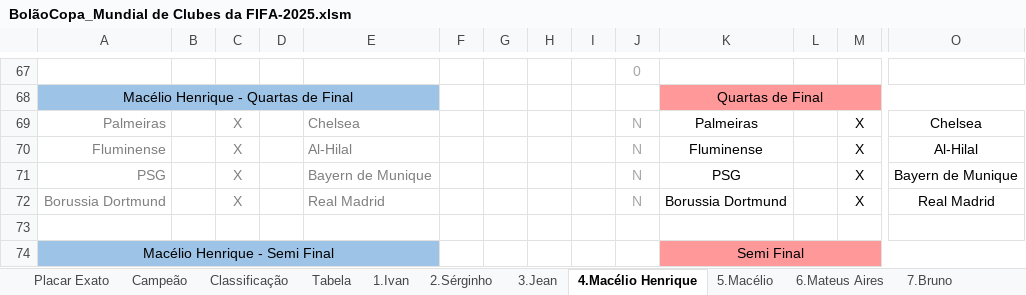
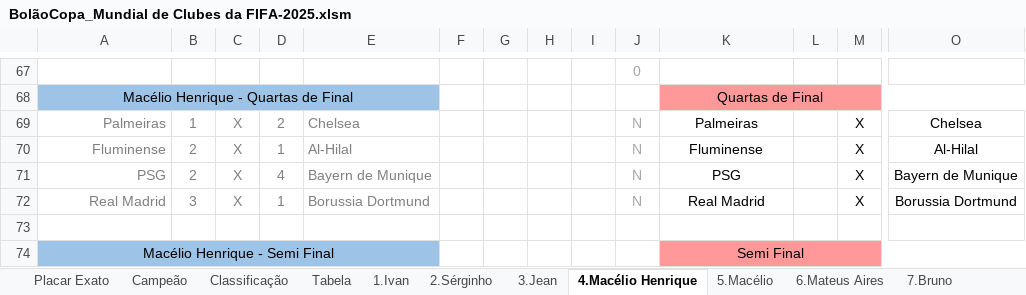
Before and after one commit to IvanIndaia/bolao, an Excel workbook: docs/BolãoCopa_Mundial de Clubes da FIFA-2025.xlsm, sheet 4.Macélio Henrique, drawn as a sheet; only a part is shown, gaps mark what is left out; values as stored, in another font and other column widths than the file's, no borders; charts and pictures not drawn; removed rows and columns are numbered as before the commit, all else as after; rows hold the shown columns only; the diff names each change by its address in the sheet, - before the commit and + after, or states it on an @@ line.

```diff
--- a/docs/BolãoCopa_Mundial de Clubes da FIFA-2025.xlsm (sheet 4.Macélio Henrique)
+++ b/docs/BolãoCopa_Mundial de Clubes da FIFA-2025.xlsm (sheet 4.Macélio Henrique)
-B69: (empty)
+B69: 1
-D69: (empty)
+D69: 2
-B70:B71: (empty)
+B70:B71: 2
-D70: (empty)
+D70: 1
-D71: (empty)
+D71: 4
-row 72: Borussia Dortmund |  | X |  | Real Madrid |  |  |  |  | N | Borussia Dortmund |  | X | Real Madrid
+row 72: Real Madrid | 3 | X | 1 | Borussia Dortmund |  |  |  |  | N | Real Madrid |  | X | Borussia Dortmund
```
Also changed, not shown: sheet Tabela, sheet 2.Sérginho, sheet 21.Chicão, sheet 8.Naldinho, sheet 15.Gabriel, sheet 12.Ivani, 15 more sheets, charts or pictures, 5 other files.
